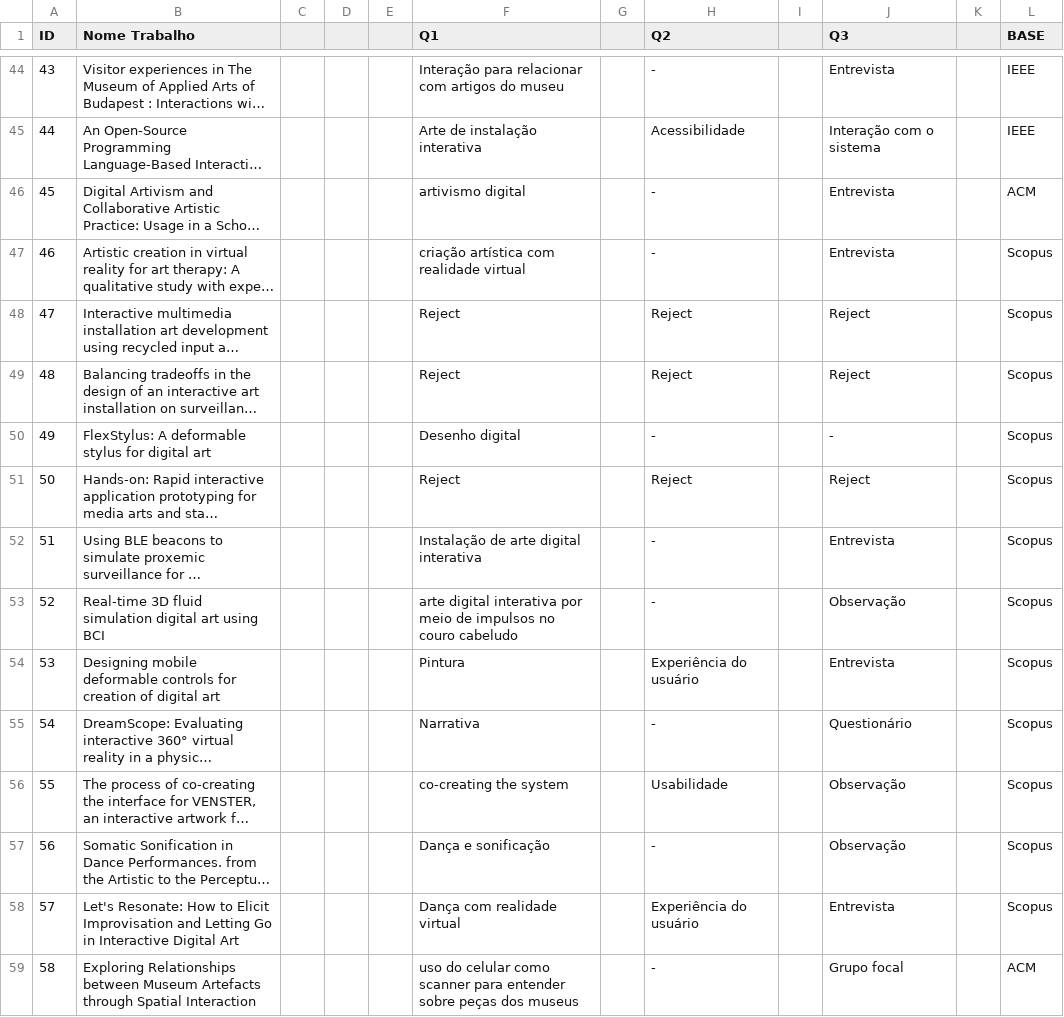
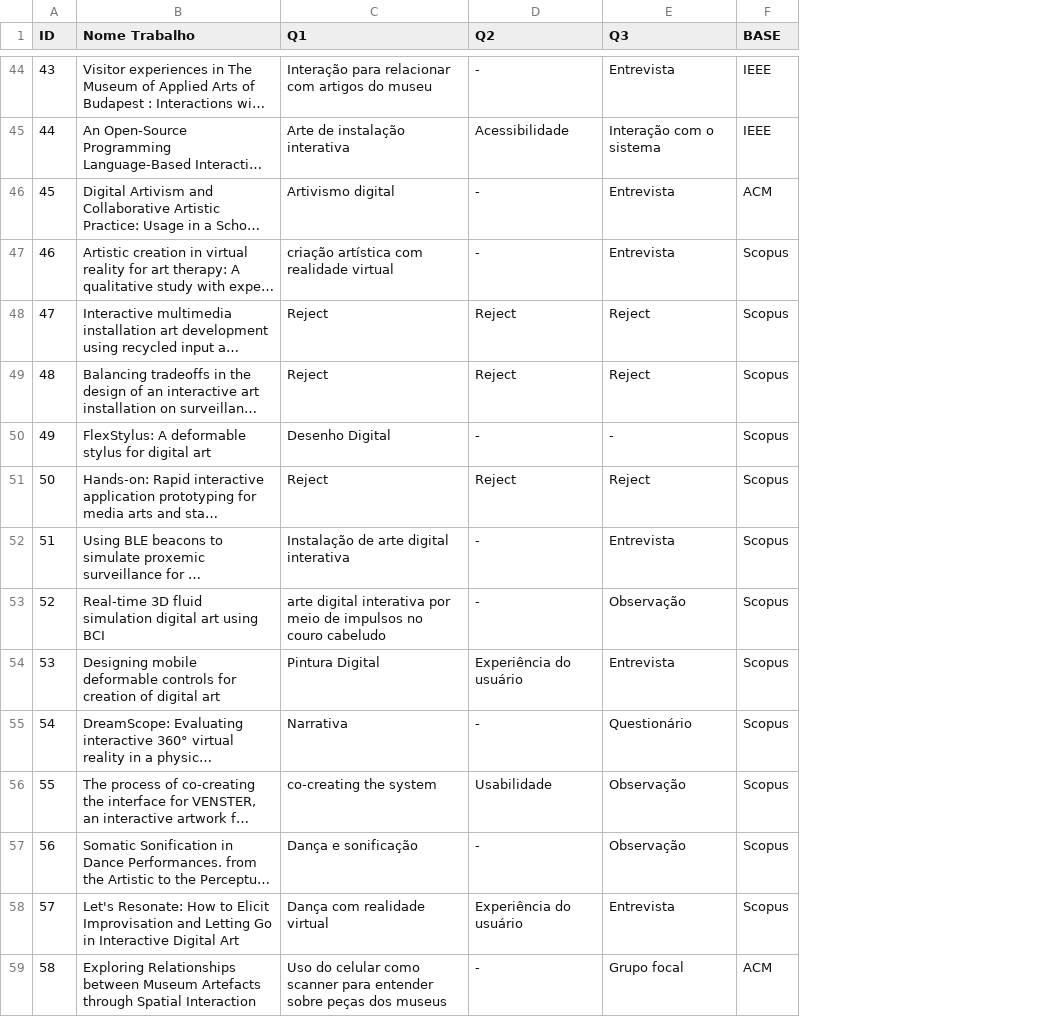
Before and after one commit to Nathan-12/article-metodology-interactive-digital-art, a CSV file: results.csv, drawn as a sheet; only a part is shown, gaps mark what is left out; long unchanged cells end in …; removed rows and columns are numbered as before the commit, all else as after; the diff covers the shown part only; the diff names each change by its address in the sheet, - before the commit and + after, or states it on an @@ line.

```diff
--- a/results.csv
+++ b/results.csv
-column C, empty
-column D, empty
-column E, empty
-column G, empty
-column I, empty
-column K, empty
-C46 (Q1): artivismo digital
+C46 (Q1): Artivismo digital
-C50 (Q1): Desenho digital
+C50 (Q1): Desenho Digital
-C54 (Q1): Pintura
+C54 (Q1): Pintura Digital
-C59 (Q1): uso do celular…
+C59 (Q1): Uso do celular…
```
Also changed, not shown: 8 edited cells elsewhere in this file.
